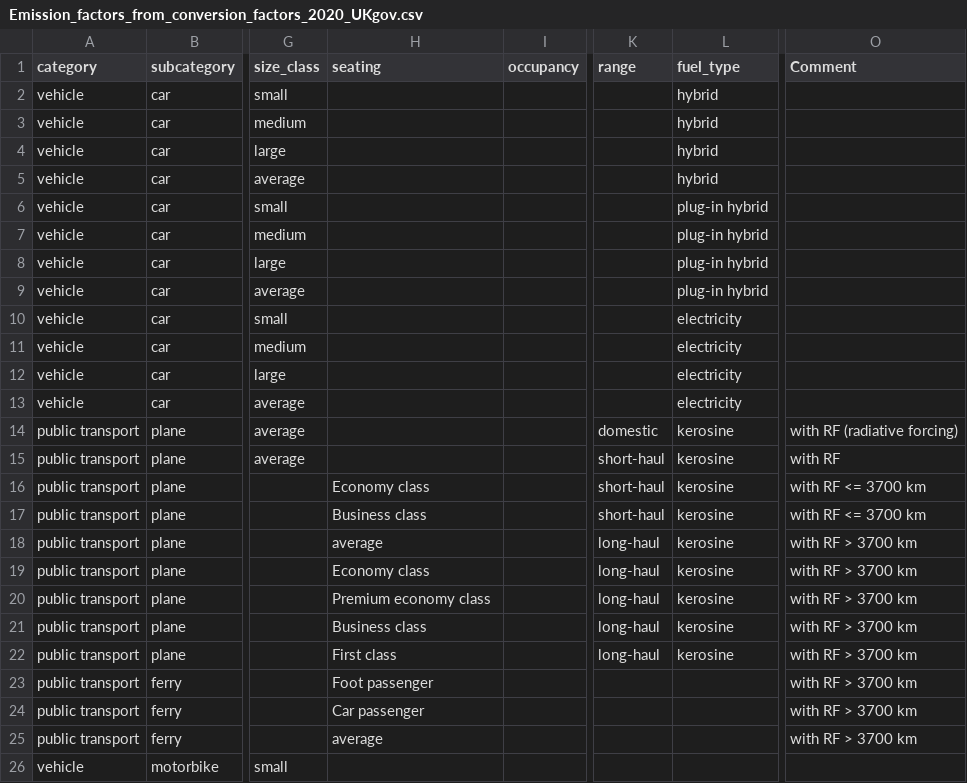
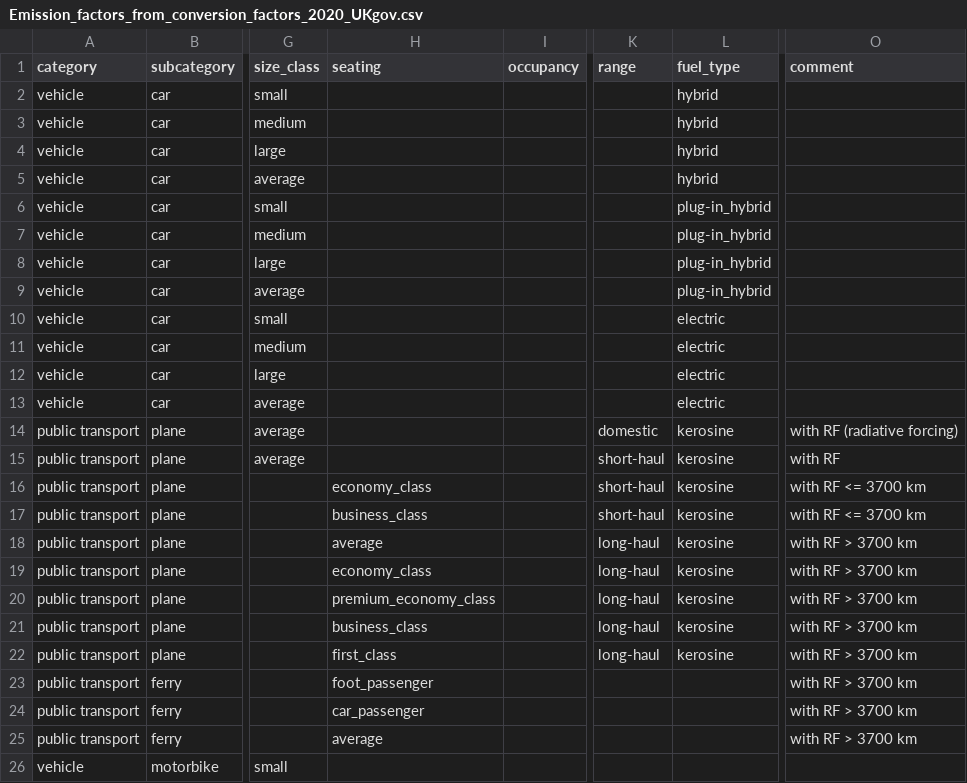
Before and after one commit to pledge4future/co2calculator, a CSV file: data/other_sources/Emission_factors_from_conversion_factors_2020_UKgov.csv, drawn as a sheet; only a part is shown, gaps mark what is left out; the diff names each change by its address in the sheet, - before the commit and + after, or states it on an @@ line.

```diff
--- a/data/other_sources/Emission_factors_from_conversion_factors_2020_UKgov.csv
+++ b/data/other_sources/Emission_factors_from_conversion_factors_2020_UKgov.csv
-O1: Comment
+O1: comment
-L6:L9 (fuel_type): plug-in hybrid
+L6:L9 (fuel_type): plug-in_hybrid
-L10:L13 (fuel_type): electricity
+L10:L13 (fuel_type): electric
-H16 (seating): Economy class
+H16 (seating): economy_class
-H17 (seating): Business class
+H17 (seating): business_class
-H19 (seating): Economy class
+H19 (seating): economy_class
-H20 (seating): Premium economy class
+H20 (seating): premium_economy_class
-H21 (seating): Business class
+H21 (seating): business_class
-H22 (seating): First class
+H22 (seating): first_class
-H23 (seating): Foot passenger
+H23 (seating): foot_passenger
-H24 (seating): Car passenger
+H24 (seating): car_passenger
```
Also changed, not shown: data/emission_factors.csv, 4 other files.
